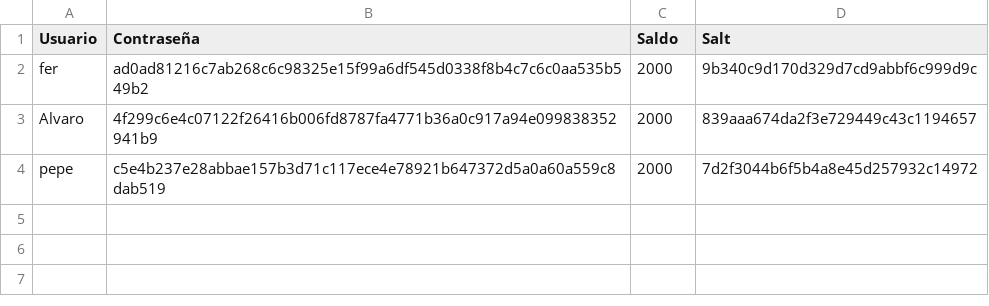
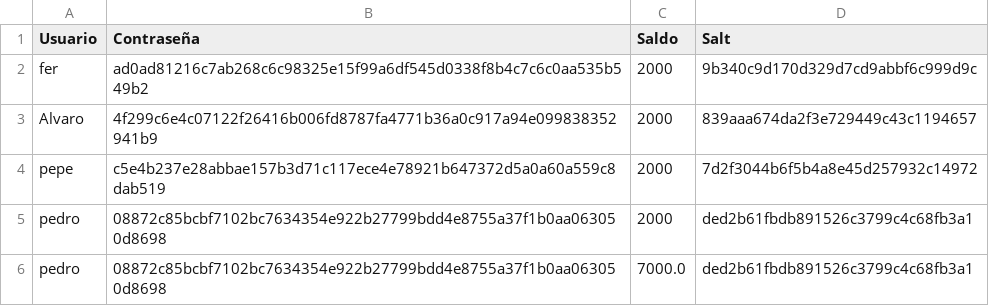
Before and after one commit to FerGalan19/criptografia, a CSV file: countries.csv, drawn as a sheet; the diff names each change by its address in the sheet, - before the commit and + after, or states it on an @@ line.

Commit message:
Solución guardar saldo en csv

```diff
--- a/countries.csv
+++ b/countries.csv
+row 5: pedro | 08872c85bcbf7102bc7634354e922b27799bdd4e8755a37f1b0aa063050d8698 | 2000 | ded2b61fbdb891526c3799c4c68fb3a1
+row 6: pedro | 08872c85bcbf7102bc7634354e922b27799bdd4e8755a37f1b0aa063050d8698 | 7000.0 | ded2b61fbdb891526c3799c4c68fb3a1
```
Also changed, not shown: 1 other file.
